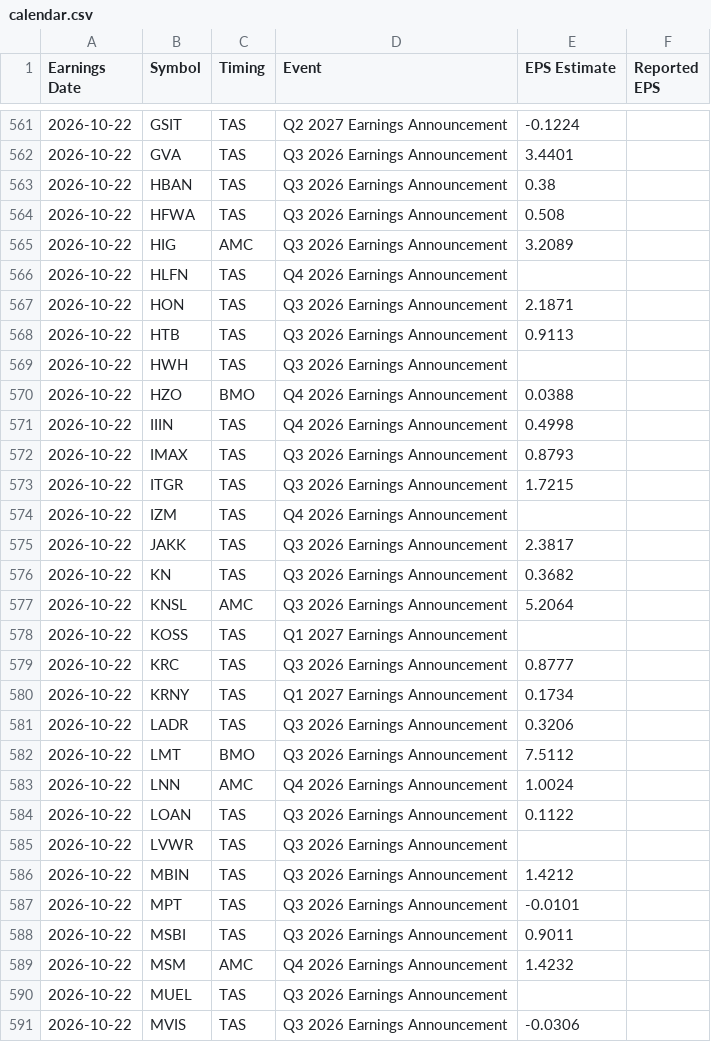
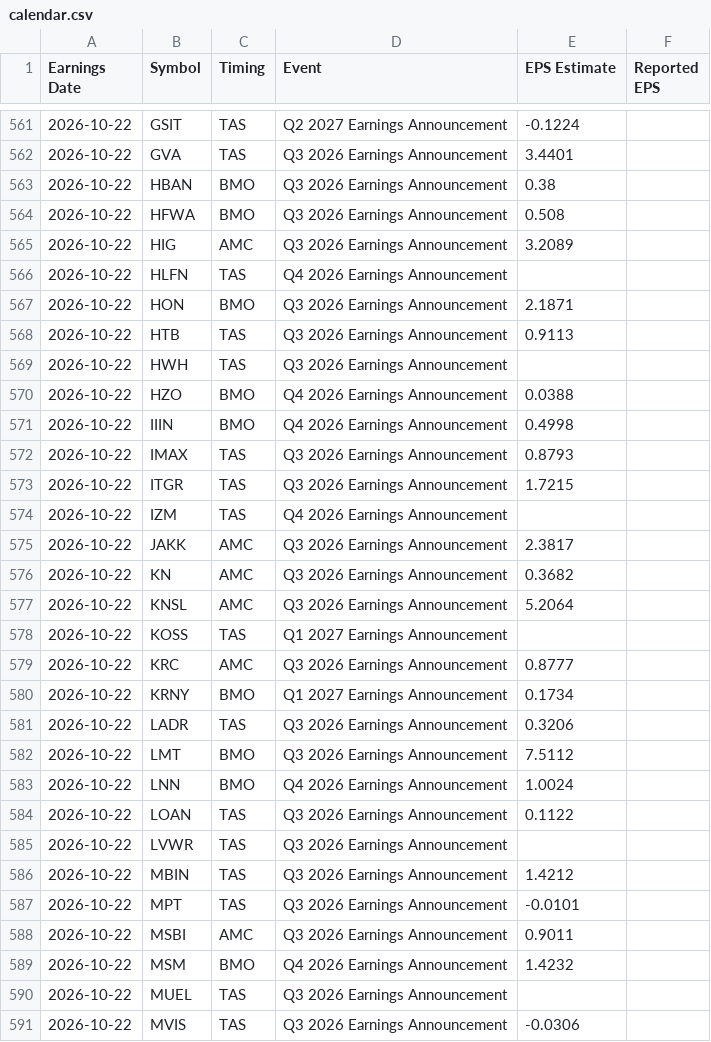
Before and after one commit to neelbarve/closewatchmarket, a CSV file: data/calendar.csv, drawn as a sheet; only a part is shown, gaps mark what is left out; the diff covers the shown part only.

```diff
--- a/data/calendar.csv
+++ b/data/calendar.csv
@@ -562,7 +562,7 @@ Earnings Date,Symbol,Timing,Event,EPS Estimate,Reported EPS
 2026-10-22,GVA,TAS,Q3 2026 Earnings Announcement,3.4401,
-2026-10-22,HBAN,TAS,Q3 2026 Earnings Announcement,0.38,
-2026-10-22,HFWA,TAS,Q3 2026 Earnings Announcement,0.508,
+2026-10-22,HBAN,BMO,Q3 2026 Earnings Announcement,0.38,
+2026-10-22,HFWA,BMO,Q3 2026 Earnings Announcement,0.508,
 2026-10-22,HIG,AMC,Q3 2026 Earnings Announcement,3.2089,
 2026-10-22,HLFN,TAS,Q4 2026 Earnings Announcement,,
-2026-10-22,HON,TAS,Q3 2026 Earnings Announcement,2.1871,
+2026-10-22,HON,BMO,Q3 2026 Earnings Announcement,2.1871,
 2026-10-22,HTB,TAS,Q3 2026 Earnings Announcement,0.9113,
@@ -570,3 +570,3 @@ Earnings Date,Symbol,Timing,Event,EPS Estimate,Reported EPS
 2026-10-22,HZO,BMO,Q4 2026 Earnings Announcement,0.0388,
-2026-10-22,IIIN,TAS,Q4 2026 Earnings Announcement,0.4998,
+2026-10-22,IIIN,BMO,Q4 2026 Earnings Announcement,0.4998,
 2026-10-22,IMAX,TAS,Q3 2026 Earnings Announcement,0.8793,
@@ -574,11 +574,11 @@ Earnings Date,Symbol,Timing,Event,EPS Estimate,Reported EPS
 2026-10-22,IZM,TAS,Q4 2026 Earnings Announcement,,
-2026-10-22,JAKK,TAS,Q3 2026 Earnings Announcement,2.3817,
-2026-10-22,KN,TAS,Q3 2026 Earnings Announcement,0.3682,
+2026-10-22,JAKK,AMC,Q3 2026 Earnings Announcement,2.3817,
+2026-10-22,KN,AMC,Q3 2026 Earnings Announcement,0.3682,
 2026-10-22,KNSL,AMC,Q3 2026 Earnings Announcement,5.2064,
 2026-10-22,KOSS,TAS,Q1 2027 Earnings Announcement,,
-2026-10-22,KRC,TAS,Q3 2026 Earnings Announcement,0.8777,
-2026-10-22,KRNY,TAS,Q1 2027 Earnings Announcement,0.1734,
+2026-10-22,KRC,AMC,Q3 2026 Earnings Announcement,0.8777,
+2026-10-22,KRNY,BMO,Q1 2027 Earnings Announcement,0.1734,
 2026-10-22,LADR,TAS,Q3 2026 Earnings Announcement,0.3206,
 2026-10-22,LMT,BMO,Q3 2026 Earnings Announcement,7.5112,
-2026-10-22,LNN,AMC,Q4 2026 Earnings Announcement,1.0024,
+2026-10-22,LNN,BMO,Q4 2026 Earnings Announcement,1.0024,
 2026-10-22,LOAN,TAS,Q3 2026 Earnings Announcement,0.1122,
@@ -587,4 +587,4 @@ Earnings Date,Symbol,Timing,Event,EPS Estimate,Reported EPS
 2026-10-22,MPT,TAS,Q3 2026 Earnings Announcement,-0.0101,
-2026-10-22,MSBI,TAS,Q3 2026 Earnings Announcement,0.9011,
-2026-10-22,MSM,AMC,Q4 2026 Earnings Announcement,1.4232,
+2026-10-22,MSBI,AMC,Q3 2026 Earnings Announcement,0.9011,
+2026-10-22,MSM,BMO,Q4 2026 Earnings Announcement,1.4232,
 2026-10-22,MUEL,TAS,Q3 2026 Earnings Announcement,,
```
Also changed, not shown: 67 edited cells elsewhere in this file, output/earnings_oct_nov_2026.csv, output/earnings_oct_nov_2026_holdings.csv, 1 other file.
